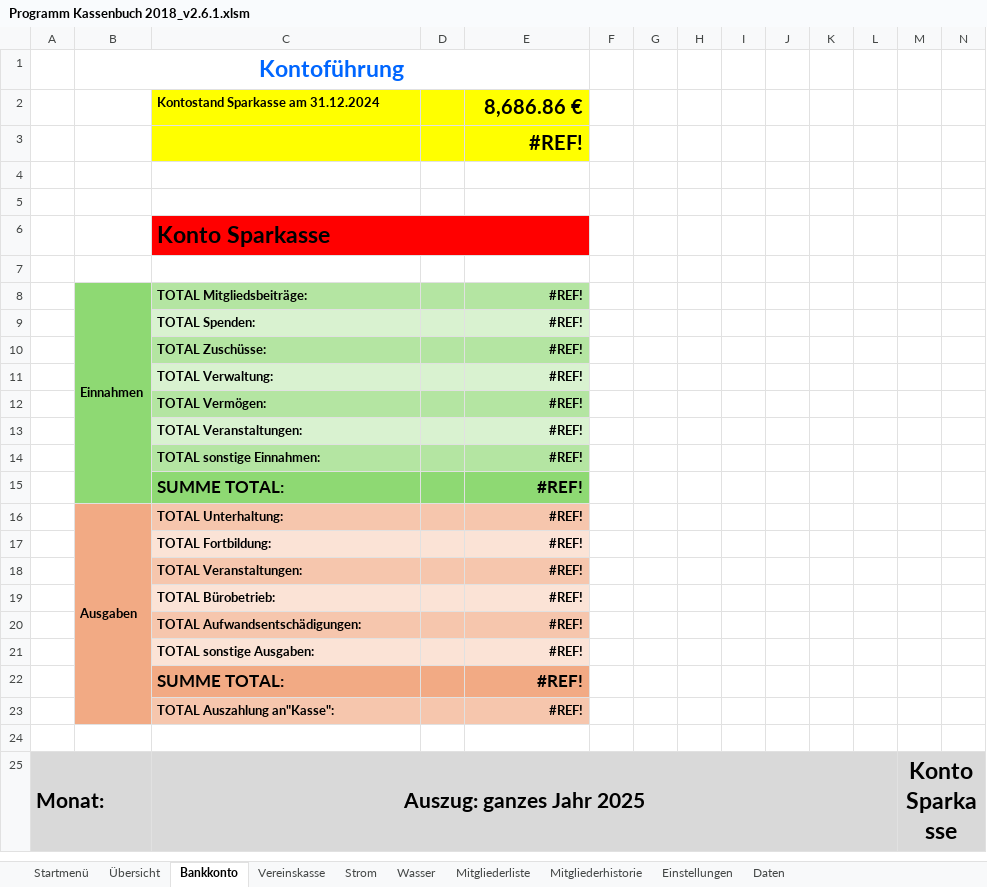
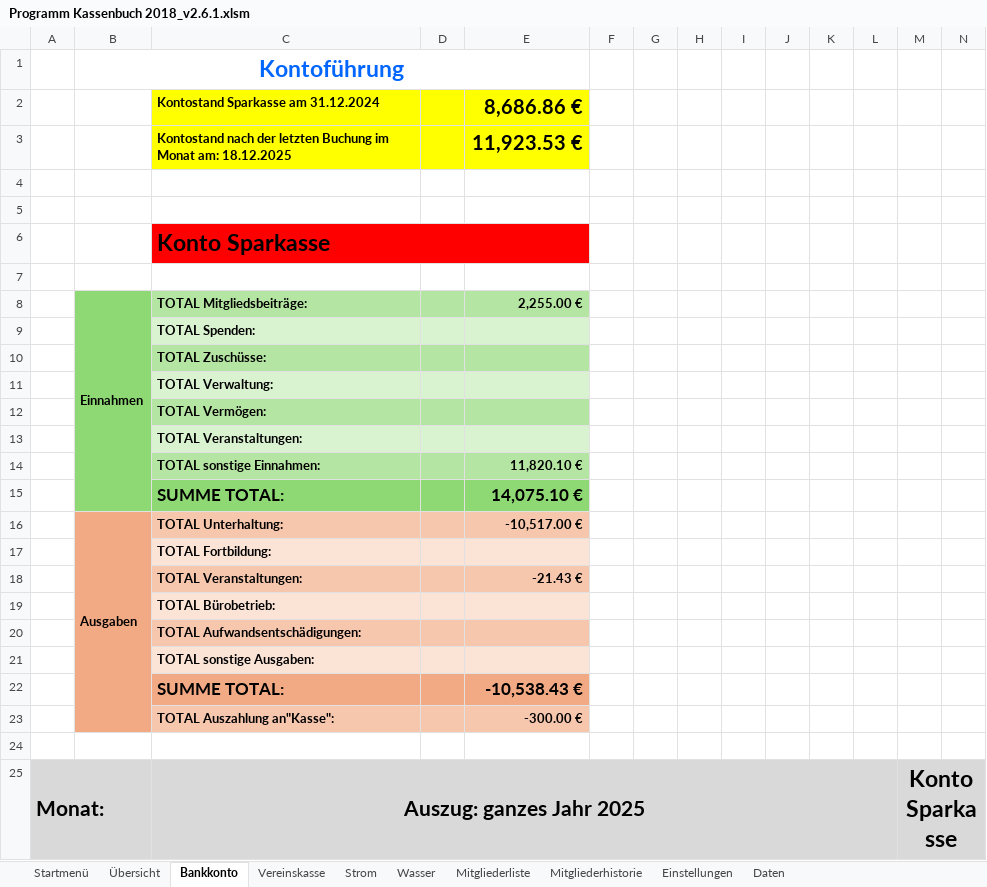
Before and after one commit to saschapreussler/Mein-Excel-Projekt, an Excel workbook: excel/Programm Kassenbuch 2018_v2.6.1.xlsm, sheet Bankkonto, drawn as a sheet; only a part is shown; values as stored, in another font and other column widths than the file's, no borders; charts and pictures not drawn; removed rows and columns are numbered as before the commit, all else as after; rows hold the shown columns only; the diff names each change by its address in the sheet, - before the commit and + after, or states it on an @@ line.

```diff
--- a/excel/Programm Kassenbuch 2018_v2.6.1.xlsm (sheet Bankkonto)
+++ b/excel/Programm Kassenbuch 2018_v2.6.1.xlsm (sheet Bankkonto)
-row 3:  |  |  |  | #REF!
+row 3:  |  | Kontostand nach der letzten Buchung im Monat am: 18.12.2025 |  | 11,923.53 €
-E8: #REF!
+E8: 2,255.00 €
-E9:E13: #REF!
+E9:E13: (empty)
-E14: #REF!
+E14: 11,820.10 €
-E15: #REF!
+E15: 14,075.10 €
-E16: #REF!
+E16: -10,517.00 €
-E17: #REF!
+E17: (empty)
-E18: #REF!
+E18: -21.43 €
-E19:E21: #REF!
+E19:E21: (empty)
-E22: #REF!
+E22: -10,538.43 €
-E23: #REF!
+E23: -300.00 €
```
Also changed, not shown: charts or pictures, excel/Programm Kassenbuch 2018_v2.6.2.xlsm, 6 other files.
